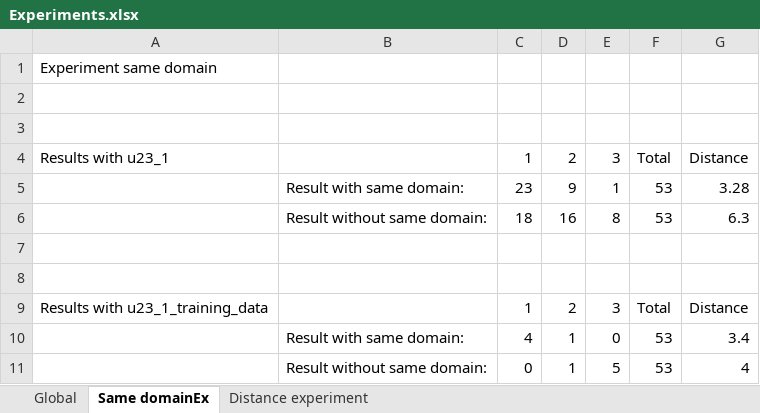
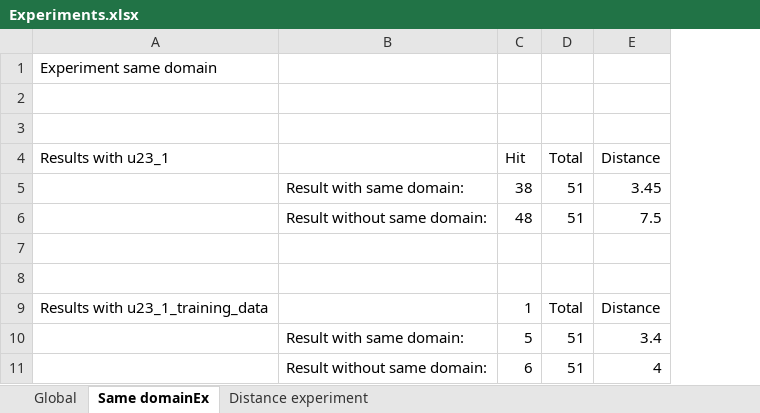
Before and after one commit to tfiers/kul-machine-learning-project, an Excel workbook: Experiments/Experiments.xlsx, sheet Same domainEx, drawn as a sheet; values as stored, in another font and other column widths than the file's, no borders; removed rows and columns are numbered as before the commit, all else as after; the diff names each change by its address in the sheet, - before the commit and + after, or states it on an @@ line.

```diff
--- a/Experiments/Experiments.xlsx (sheet Same domainEx)
+++ b/Experiments/Experiments.xlsx (sheet Same domainEx)
-column C (1), rows 5-11: 23 | 18 |  |  | 1 | 4 | 0
-column D (2), rows 5-11: 9 | 16 |  |  | 2 | 1 | 1
-column E (3), rows 5-11: 1 | 8 |  |  | 3 | 0 | 5
-column F (Total), rows 5-11: 53 | 53 |  |  | Total | 53 | 53
+column C (Hit), rows 5-11: 38 | 48 |  |  | 1 | 5 | 6
+column D (Total), rows 5-11: 51 | 51 |  |  | Total | 51 | 51
-E5 (Distance): 3.28
+E5 (Distance): 3.45
-E6 (Distance): 6.3
+E6 (Distance): 7.5
```
Also changed, not shown: 3 other files.
